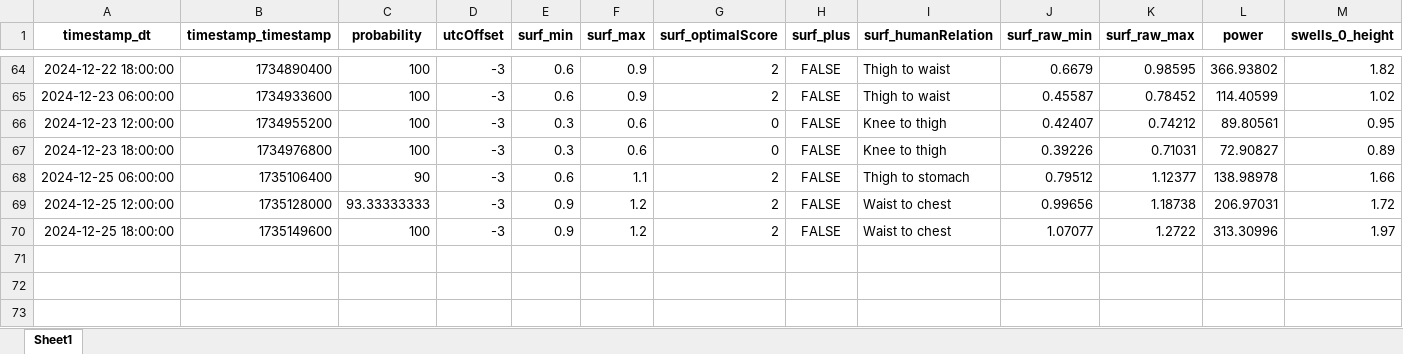
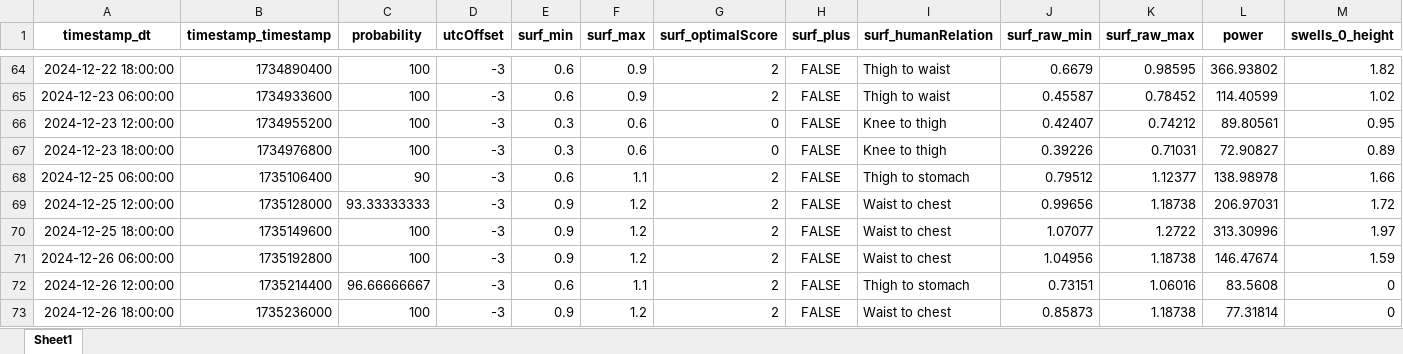
Before and after one commit to Dantelarroy/surf-prediction-project, an Excel workbook: data/yatch_pysurfline.xlsx, sheet Sheet1, drawn as a sheet; only a part is shown, gaps mark what is left out; values as stored, in another font and other column widths than the file's, no borders; rows hold the shown columns only; the diff names each change by its address in the sheet, - before the commit and + after, or states it on an @@ line.

```diff
--- a/data/yatch_pysurfline.xlsx (sheet Sheet1)
+++ b/data/yatch_pysurfline.xlsx (sheet Sheet1)
+row 71: 2024-12-26 06:00:00 | 1735192800 | 100 | -3 | 0.9 | 1.2 | 2 | FALSE | Waist to chest | 1.04956 | 1.18738 | 146.47674 | 1.59
+row 72: 2024-12-26 12:00:00 | 1735214400 | 96.66666667 | -3 | 0.6 | 1.1 | 2 | FALSE | Thigh to stomach | 0.73151 | 1.06016 | 83.5608 | 0
+row 73: 2024-12-26 18:00:00 | 1735236000 | 100 | -3 | 0.9 | 1.2 | 2 | FALSE | Waist to chest | 0.85873 | 1.18738 | 77.31814 | 0
```
Also changed, not shown: data/bio_pysurfline.xlsx, data/bio_scrap_surfline.xlsx, 10 other files.
